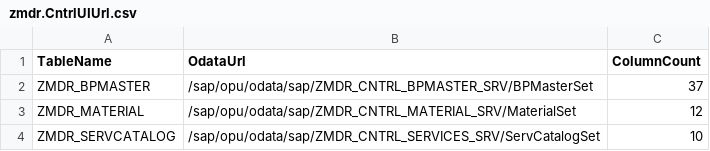
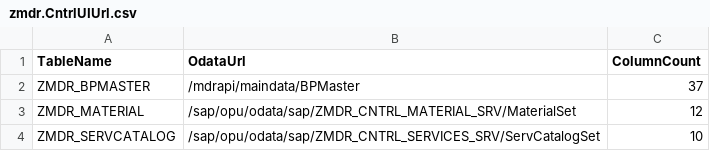
Before and after one commit to samarth092005/MDR, a CSV file: db/data/zmdr.CntrlUIUrl.csv, drawn as a sheet.

Commit message:
Correction in Tableresult and URL read logic correction

```diff
--- a/db/data/zmdr.CntrlUIUrl.csv
+++ b/db/data/zmdr.CntrlUIUrl.csv
@@ -1,3 +1,3 @@
 TableName,OdataUrl,ColumnCount
-ZMDR_BPMASTER,/sap/opu/odata/sap/ZMDR_CNTRL_BPMASTER_SRV/BPMasterSet,37
+ZMDR_BPMASTER,/mdrapi/maindata/BPMaster,37
 ZMDR_MATERIAL,/sap/opu/odata/sap/ZMDR_CNTRL_MATERIAL_SRV/MaterialSet,12
```
Also changed, not shown: 7 other files.
